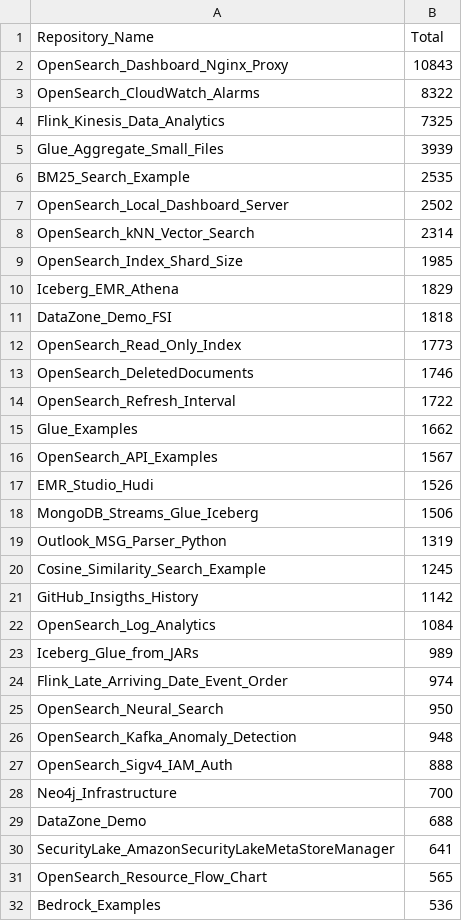
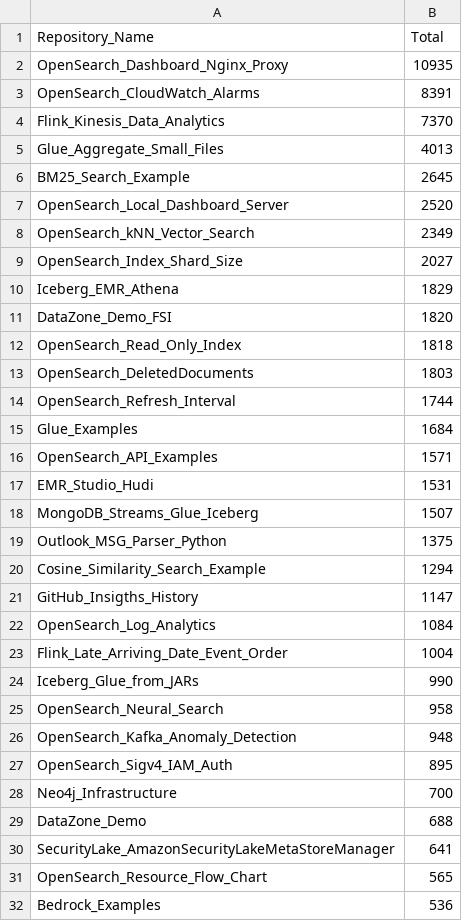
Before and after one commit to ev2900/GitHub_Insigths_History, a CSV file: Metric_Collection/Aggregated_Metric_Data/agg_views.csv, drawn as a sheet; only a part is shown; the diff covers the shown part only.

```diff
--- a/Metric_Collection/Aggregated_Metric_Data/agg_views.csv
+++ b/Metric_Collection/Aggregated_Metric_Data/agg_views.csv
@@ -1,28 +1,28 @@
 Repository_Name,Total
-OpenSearch_Dashboard_Nginx_Proxy,10843
-OpenSearch_CloudWatch_Alarms,8322
-Flink_Kinesis_Data_Analytics,7325
-Glue_Aggregate_Small_Files,3939
-BM25_Search_Example,2535
-OpenSearch_Local_Dashboard_Server,2502
-OpenSearch_kNN_Vector_Search,2314
-OpenSearch_Index_Shard_Size,1985
+OpenSearch_Dashboard_Nginx_Proxy,10935
+OpenSearch_CloudWatch_Alarms,8391
+Flink_Kinesis_Data_Analytics,7370
+Glue_Aggregate_Small_Files,4013
+BM25_Search_Example,2645
+OpenSearch_Local_Dashboard_Server,2520
+OpenSearch_kNN_Vector_Search,2349
+OpenSearch_Index_Shard_Size,2027
 Iceberg_EMR_Athena,1829
-DataZone_Demo_FSI,1818
-OpenSearch_Read_Only_Index,1773
-OpenSearch_DeletedDocuments,1746
-OpenSearch_Refresh_Interval,1722
-Glue_Examples,1662
-OpenSearch_API_Examples,1567
-EMR_Studio_Hudi,1526
-MongoDB_Streams_Glue_Iceberg,1506
-Outlook_MSG_Parser_Python,1319
-Cosine_Similarity_Search_Example,1245
-GitHub_Insigths_History,1142
+DataZone_Demo_FSI,1820
+OpenSearch_Read_Only_Index,1818
+OpenSearch_DeletedDocuments,1803
+OpenSearch_Refresh_Interval,1744
+Glue_Examples,1684
+OpenSearch_API_Examples,1571
+EMR_Studio_Hudi,1531
+MongoDB_Streams_Glue_Iceberg,1507
+Outlook_MSG_Parser_Python,1375
+Cosine_Similarity_Search_Example,1294
+GitHub_Insigths_History,1147
 OpenSearch_Log_Analytics,1084
-Iceberg_Glue_from_JARs,989
-Flink_Late_Arriving_Date_Event_Order,974
-OpenSearch_Neural_Search,950
+Flink_Late_Arriving_Date_Event_Order,1004
+Iceberg_Glue_from_JARs,990
+OpenSearch_Neural_Search,958
 OpenSearch_Kafka_Anomaly_Detection,948
-OpenSearch_Sigv4_IAM_Auth,888
+OpenSearch_Sigv4_IAM_Auth,895
 Neo4j_Infrastructure,700
```
Also changed, not shown: 3 added rows, 2 removed rows, 5 moved rows and 6 edited cells elsewhere in this file, Metric_Collection/Aggregated_Metric_Data/agg_unique_visits.csv, Metric_Collection/Metric_Data/unique_visits.csv, 2 other files.
